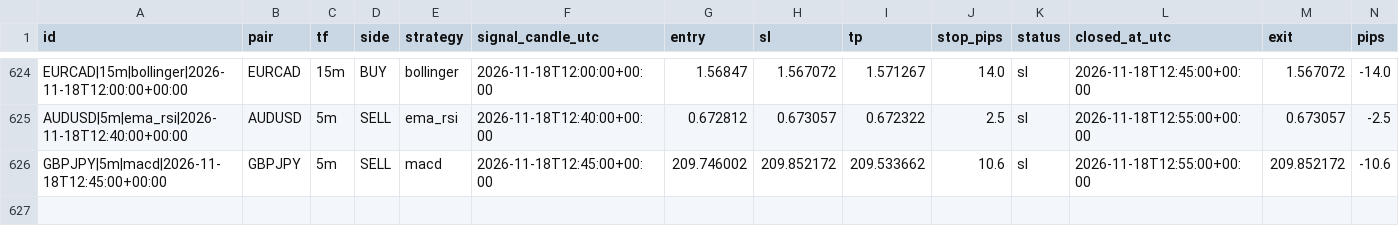
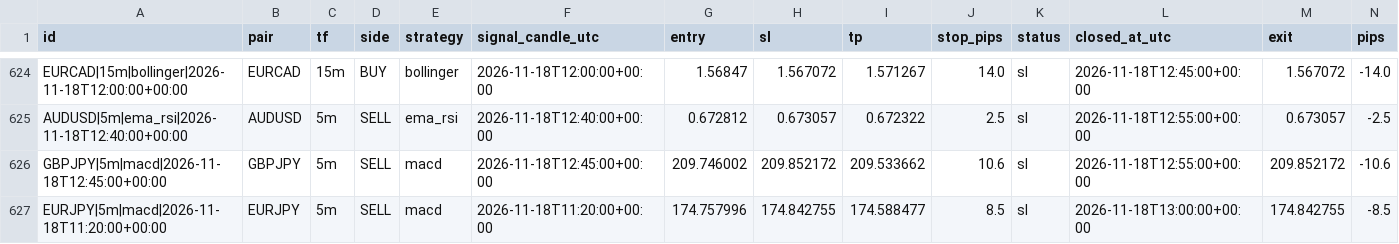
Before and after one commit to zeesshhhh/Forexjhnm, a CSV file: logs/lab/trades/2026-11-18.csv, drawn as a sheet; only a part is shown, gaps mark what is left out; rows hold the shown columns only; the diff names each change by its address in the sheet, - before the commit and + after, or states it on an @@ line.

```diff
--- a/logs/lab/trades/2026-11-18.csv
+++ b/logs/lab/trades/2026-11-18.csv
+row 627: EURJPY|5m|macd|2026-11-18T11:20:00+00:00 | EURJPY | 5m | SELL | macd | 2026-11-18T11:20:00+00:00 | 174.757996 | 174.842755 | 174.588477 | 8.5 | sl | 2026-11-18T13:00:00+00:00 | 174.842755 | -8.5
```
Also changed, not shown: logs/scans/2026-11-18.csv, 2 other files.
